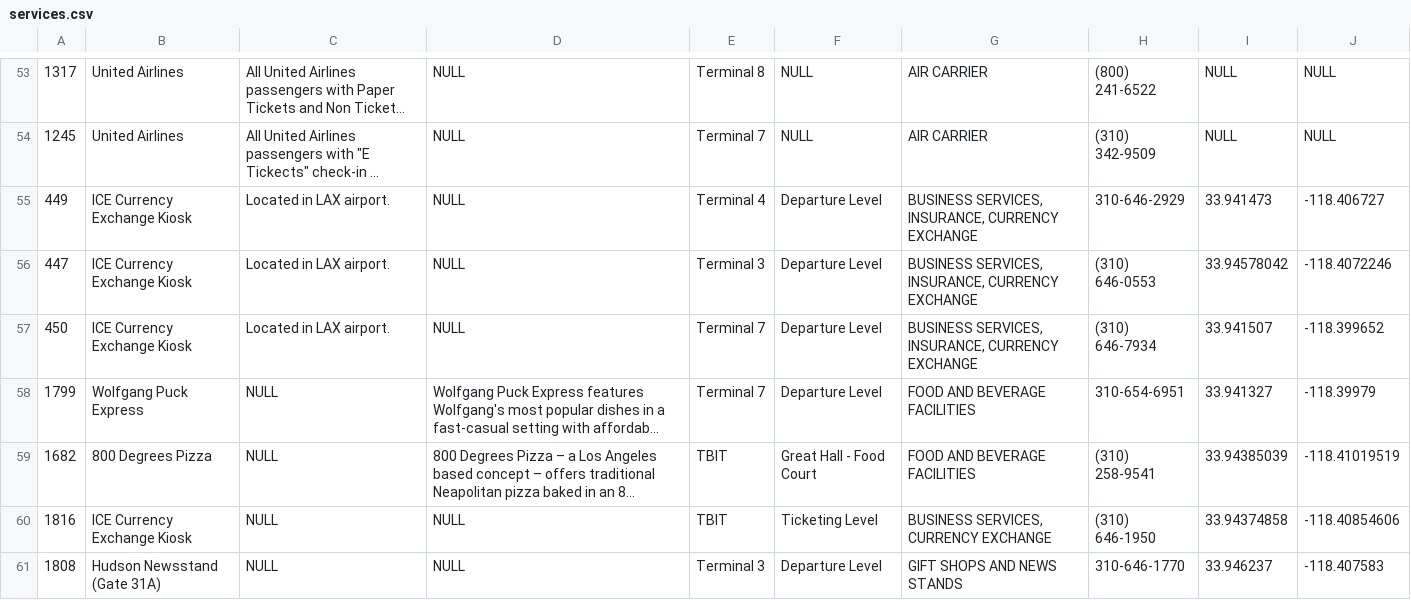
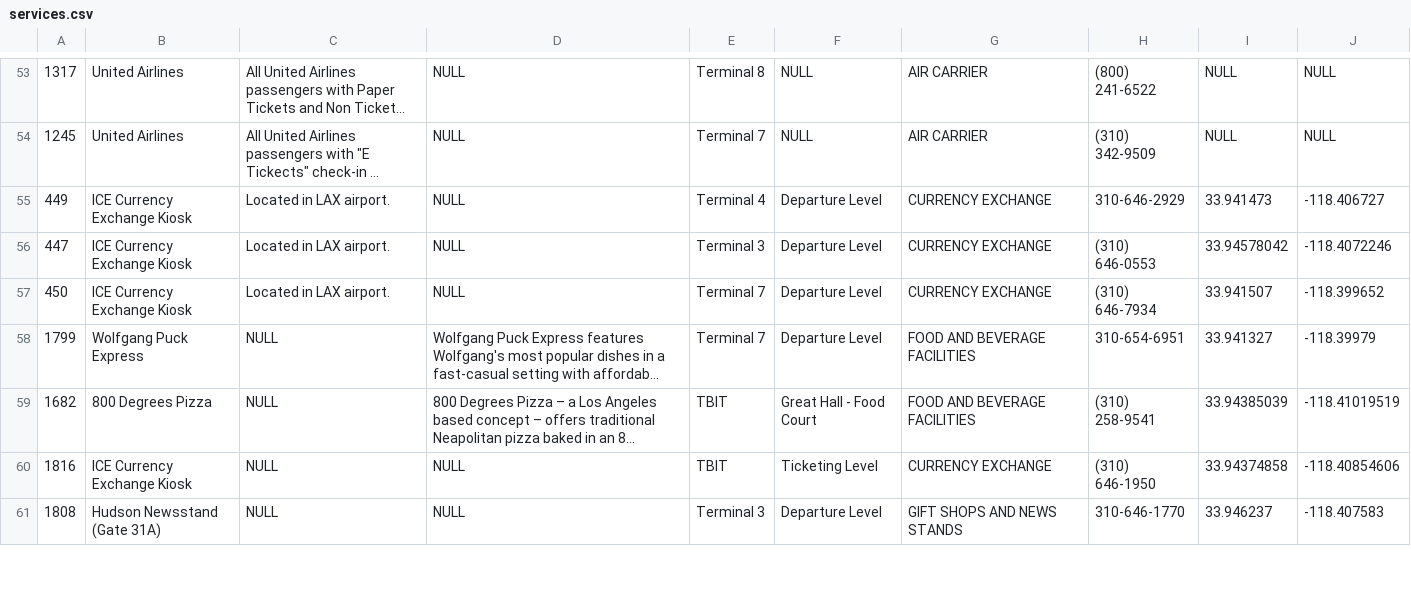
Before and after one commit to nicholsl/reversi, a CSV file: webapp/planning and data/services.csv, drawn as a sheet; only a part is shown, gaps mark what is left out; long unchanged cells end in …; the diff covers the shown part only; the diff names each change by its address in the sheet, - before the commit and + after, or states it on an @@ line.

Commit message:
Fixed dataset's categories, began website

```diff
--- a/webapp/planning and data/services.csv
+++ b/webapp/planning and data/services.csv
-G55:G57: BUSINESS SERVICES, INSURANCE, CURRENCY EXCHANGE
+G55:G57: CURRENCY EXCHANGE
-G60: BUSINESS SERVICES, CURRENCY EXCHANGE
+G60: CURRENCY EXCHANGE
```
Also changed, not shown: 22 edited cells elsewhere in this file, 7 other files.
